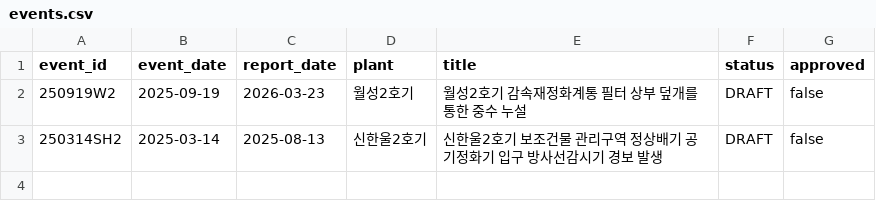
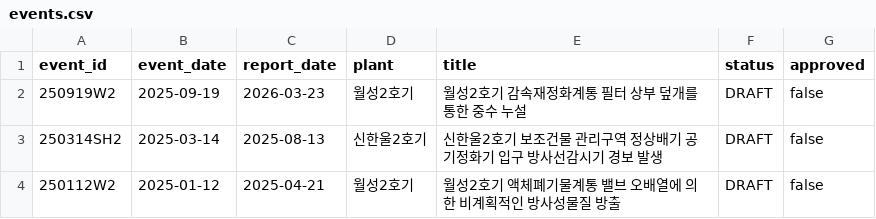
Before and after one commit to worldinyj/opis-chatgpt, a CSV file: index/events.csv, drawn as a sheet; the diff names each change by its address in the sheet, - before the commit and + after, or states it on an @@ line.

Commit message:
PILOT-03 register Wolsong 2 unplanned release source-grounded case and educational drafts

```diff
--- a/index/events.csv
+++ b/index/events.csv
+row 4: 250112W2 | 2025-01-12 | 2025-04-21 | 월성2호기 | 월성2호기 액체폐기물계통 밸브 오배열에 의한 비계획적인 방사성물질 방출 | DRAFT | false
```
Also changed, not shown: 34 other files.
